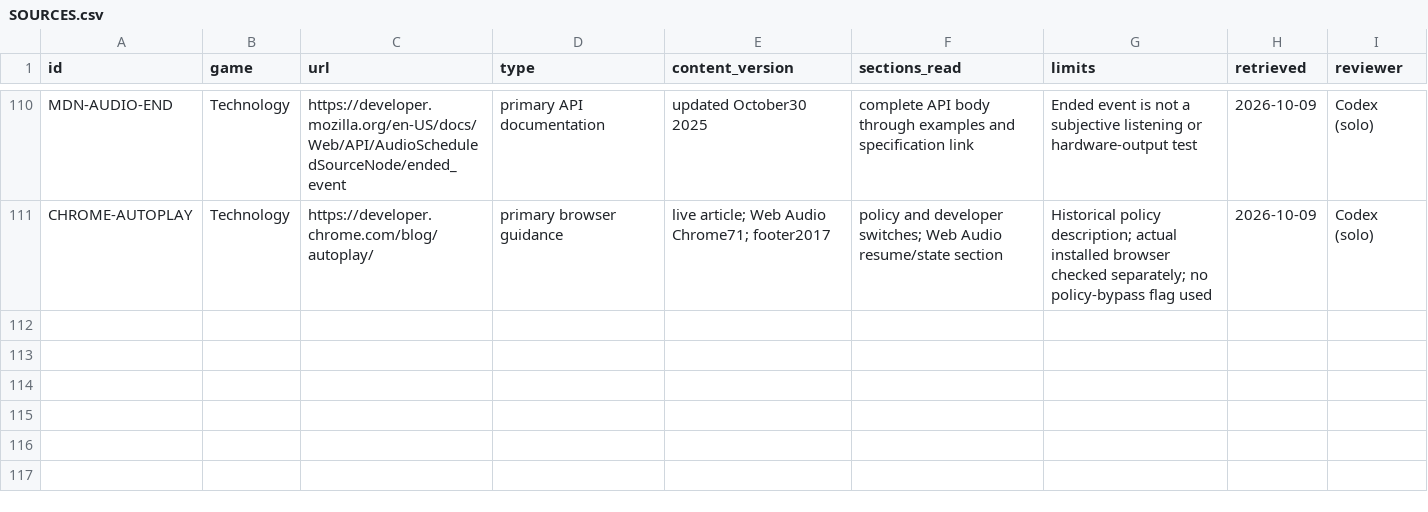
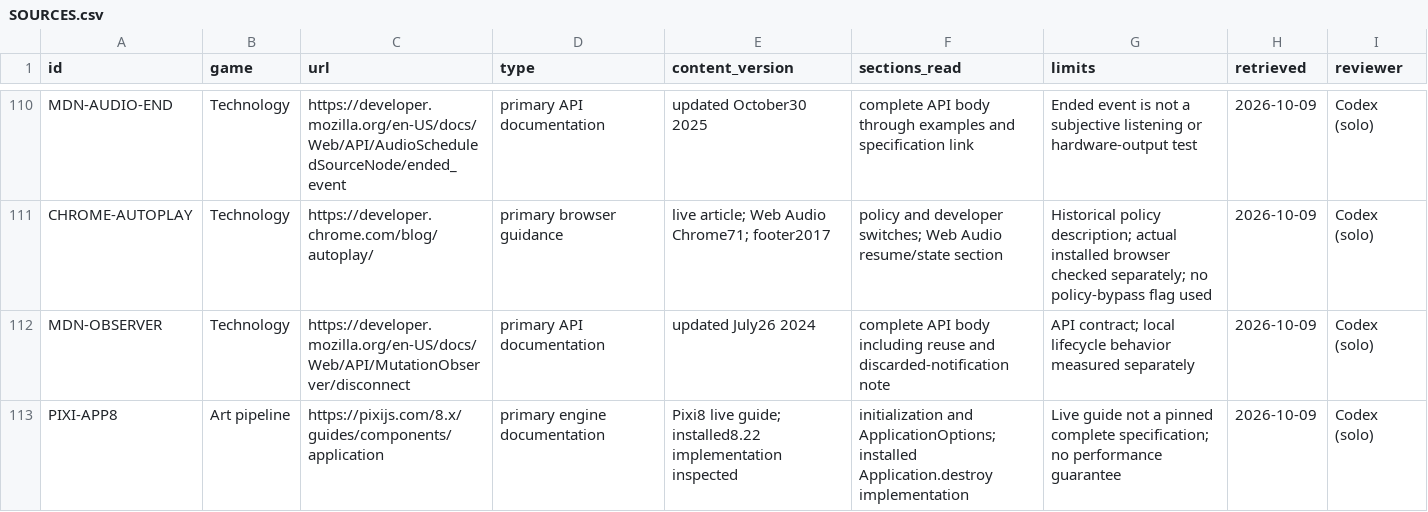
Before and after one commit to jenteverpaelen/dungeongame, a CSV file: docs/research/v2/SOURCES.csv, drawn as a sheet; only a part is shown, gaps mark what is left out; the diff names each change by its address in the sheet, - before the commit and + after, or states it on an @@ line.

```diff
--- a/docs/research/v2/SOURCES.csv
+++ b/docs/research/v2/SOURCES.csv
+row 112: MDN-OBSERVER | Technology | https://developer.mozilla.org/en-US/docs/Web/API/MutationObserver/disconnect | primary API documentation | updated July26 2024 | complete API body including reuse and discarded-notification note | API contract; local lifecycle behavior measured separately | 2026-10-09 | Codex (solo)
+row 113: PIXI-APP8 | Art pipeline | https://pixijs.com/8.x/guides/components/application | primary engine documentation | Pixi8 live guide; installed8.22 implementation inspected | initialization and ApplicationOptions; installed Application.destroy implementation | Live guide not a pinned complete specification; no performance guarantee | 2026-10-09 | Codex (solo)
```
Also changed, not shown: docs/research/v2/CLAIMS.csv, 18 other files.
